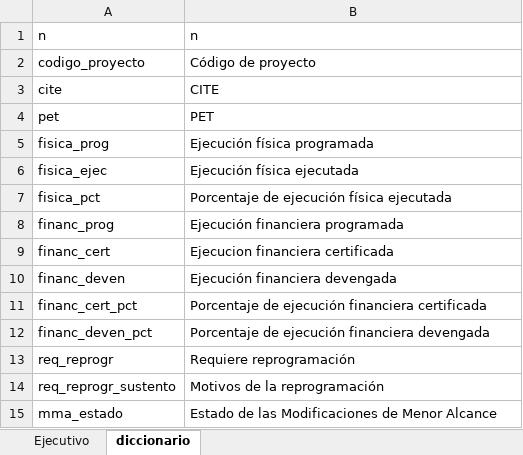
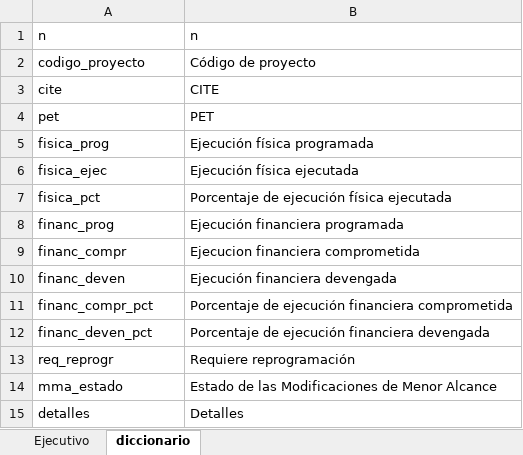
Before and after one commit to santiagozevallosq/seguimiento_cdd_fest, an Excel workbook: data.xlsx, sheet diccionario, drawn as a sheet; values as stored, in another font and other column widths than the file's, no borders; removed rows and columns are numbered as before the commit, all else as after; the diff names each change by its address in the sheet, - before the commit and + after, or states it on an @@ line.

```diff
--- a/data.xlsx (sheet diccionario)
+++ b/data.xlsx (sheet diccionario)
-row 9: financ_cert | Ejecucion financiera certificada
+row 9: financ_compr | Ejecucion financiera comprometida
-A11: financ_cert_pct
+A11: financ_compr_pct
-B11: …ejecución financiera certificada
+B11: …ejecución financiera comprometida
-row 14: req_reprogr_sustento | Motivos de la reprogramación
+row 15: detalles | Detalles
```
Also changed, not shown: sheet Ejecutivo, 5 other files.
